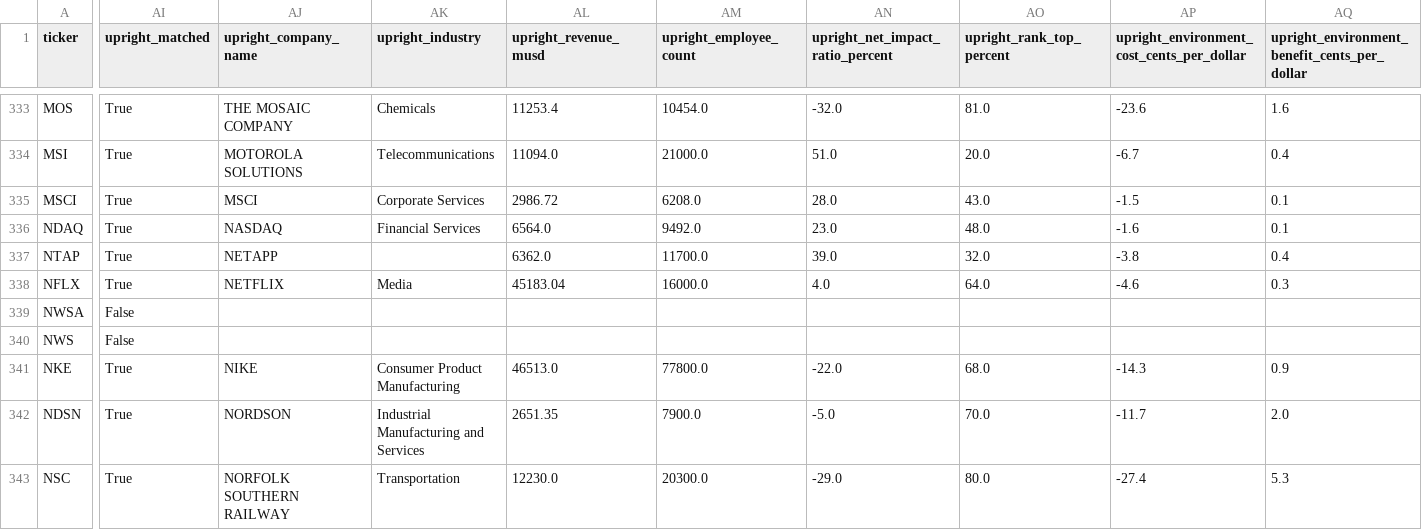
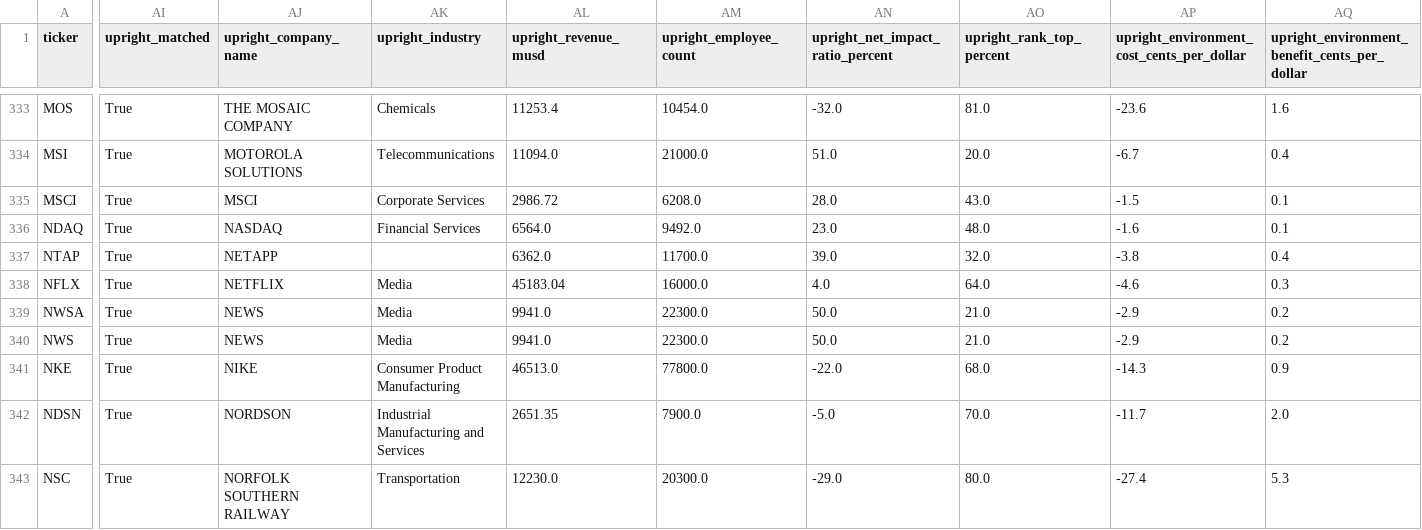
Before and after one commit to devam29/Impact500, a CSV file: data/environmental_combined.csv, drawn as a sheet; only a part is shown, gaps mark what is left out; the diff covers the shown part only; the diff names each change by its address in the sheet, - before the commit and + after, or states it on an @@ line.

```diff
--- a/data/environmental_combined.csv
+++ b/data/environmental_combined.csv
-AI339:AI340 (upright_matched): False
+AI339:AI340 (upright_matched): True
-AJ339:AJ340 (upright_company_name): (empty)
+AJ339:AJ340 (upright_company_name): NEWS
-AK339:AK340 (upright_industry): (empty)
+AK339:AK340 (upright_industry): Media
-AL339:AL340 (upright_revenue_musd): (empty)
+AL339:AL340 (upright_revenue_musd): 9941.0
-AM339:AM340 (upright_employee_count): (empty)
+AM339:AM340 (upright_employee_count): 22300.0
-AN339:AN340 (upright_net_impact_ratio_percent): (empty)
+AN339:AN340 (upright_net_impact_ratio_percent): 50.0
-AO339:AO340 (upright_rank_top_percent): (empty)
+AO339:AO340 (upright_rank_top_percent): 21.0
-AP339:AP340: (empty)
+AP339:AP340: -2.9
-AQ339:AQ340: (empty)
+AQ339:AQ340: 0.2
```
Also changed, not shown: 108 edited cells elsewhere in this file, pipeline/upright/upright_matches.csv, 4 other files.
